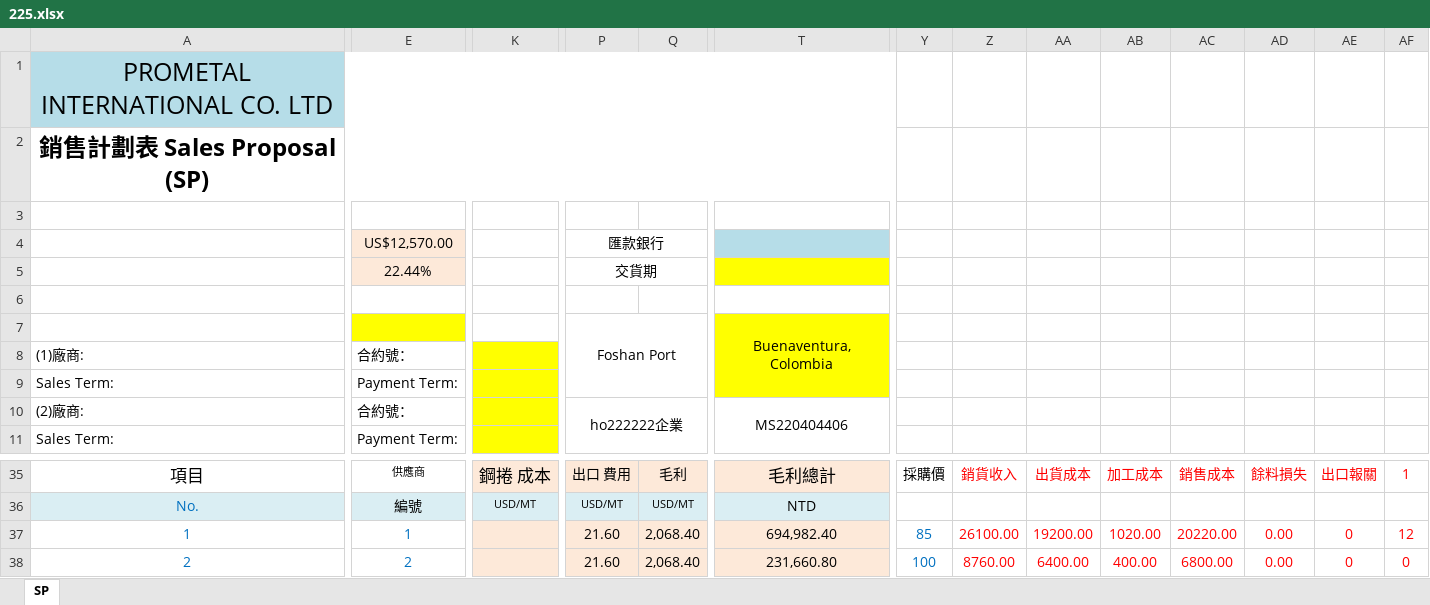
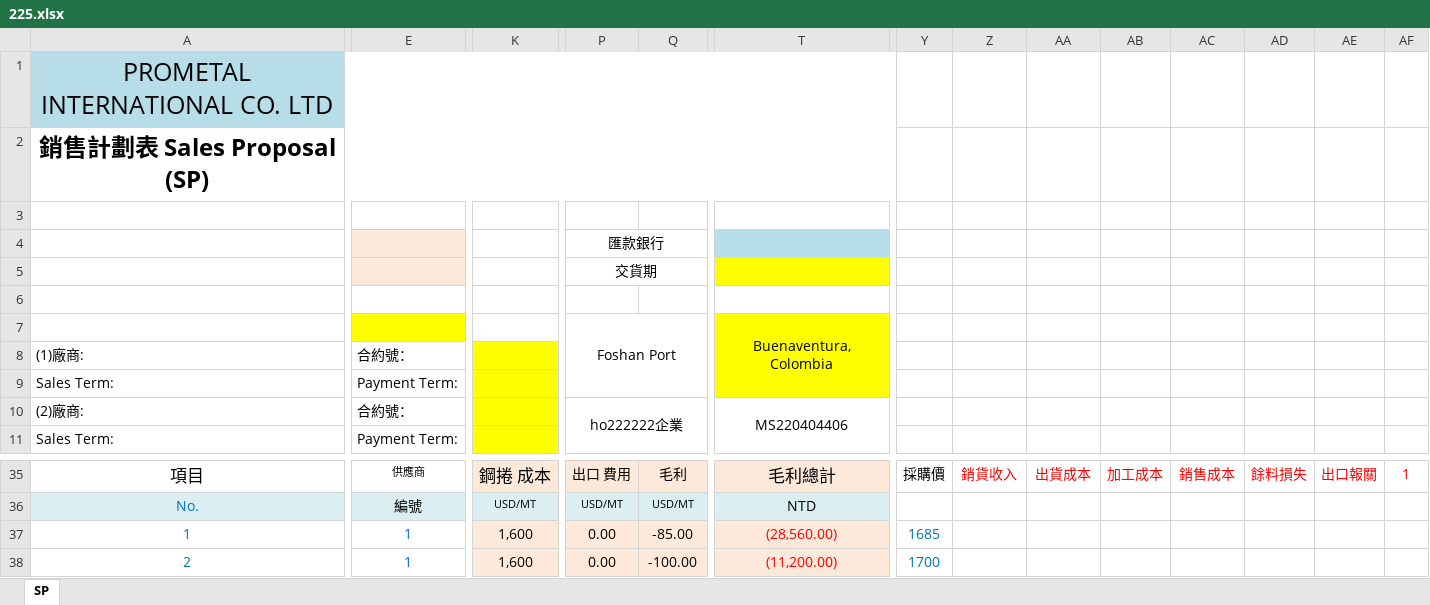
Before and after one commit to jacobLiou1225/PI_SP, an Excel workbook: 225.xlsx, sheet SP, drawn as a sheet; only a part is shown, gaps mark what is left out; values as stored, in another font and other column widths than the file's, no borders; charts and pictures not drawn; the diff covers the shown part only; the diff names each change by its address in the sheet, - before the commit and + after, or states it on an @@ line.

Commit message:
1.4 sp
sp excel ok , pdf not ok

```diff
--- a/225.xlsx (sheet SP)
+++ b/225.xlsx (sheet SP)
-E4: US$12,570.00
+E4: (empty)
-E5: 22.44%
+E5: (empty)
-K37:K38: (empty)
+K37:K38: 1,600
-P37:P38: 21.60
+P37:P38: 0.00
-Q37: 2,068.40
+Q37: -85.00
-T37: 694,982.40
+T37: (28,560.00)
-T37:T38 text colour: black
+T37:T38 text colour: #FF0000
-Y37: 85
+Y37: 1685
-Z37: 26100.00
+Z37: (empty)
-AA37: 19200.00
+AA37: (empty)
-AB37: 1020.00
+AB37: (empty)
-AC37: 20220.00
+AC37: (empty)
-AD37:AD38: 0.00
+AD37:AD38: (empty)
-AE37:AE38: 0
+AE37:AE38: (empty)
-AF37: 12
+AF37: (empty)
-E38: 2
+E38: 1
-Q38: 2,068.40
+Q38: -100.00
-T38: 231,660.80
+T38: (11,200.00)
-Y38: 100
+Y38: 1700
-Z38: 8760.00
+Z38: (empty)
-AA38: 6400.00
+AA38: (empty)
-AB38: 400.00
+AB38: (empty)
-AC38: 6800.00
+AC38: (empty)
-AF38: 0
+AF38: (empty)
```
Also changed, not shown: 9 added rows, 10 removed rows, 153 edited cells and cell formats elsewhere in this sheet, formulas that keep their value, spModle.xlsx, 7 other files.
